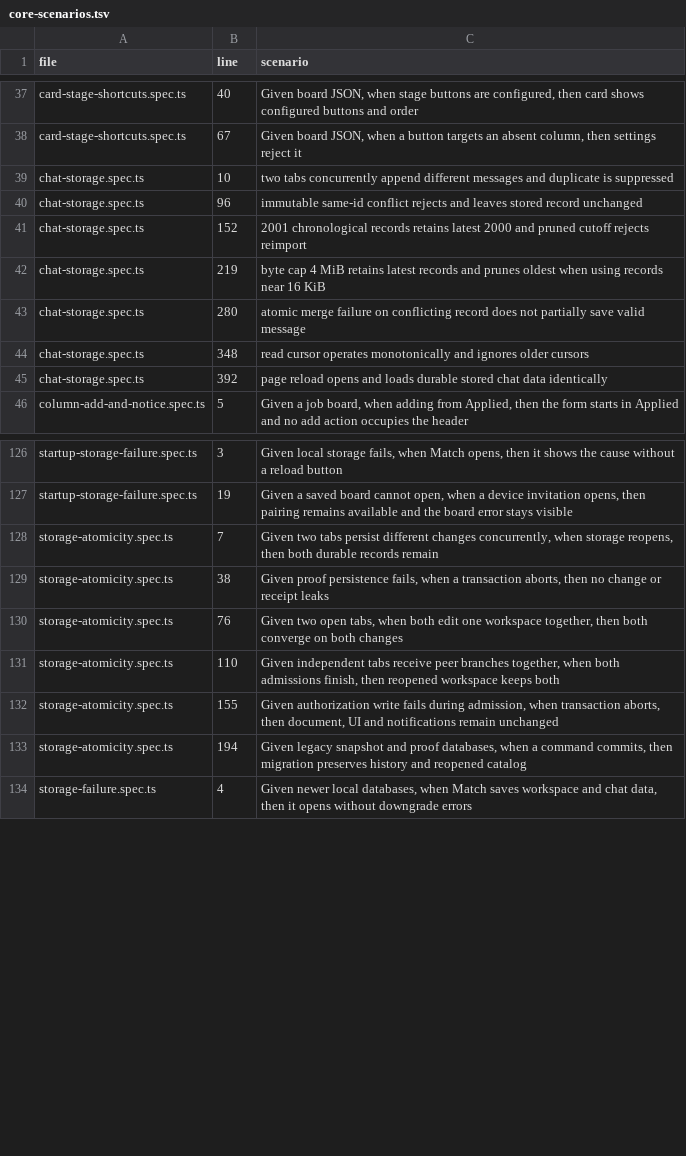
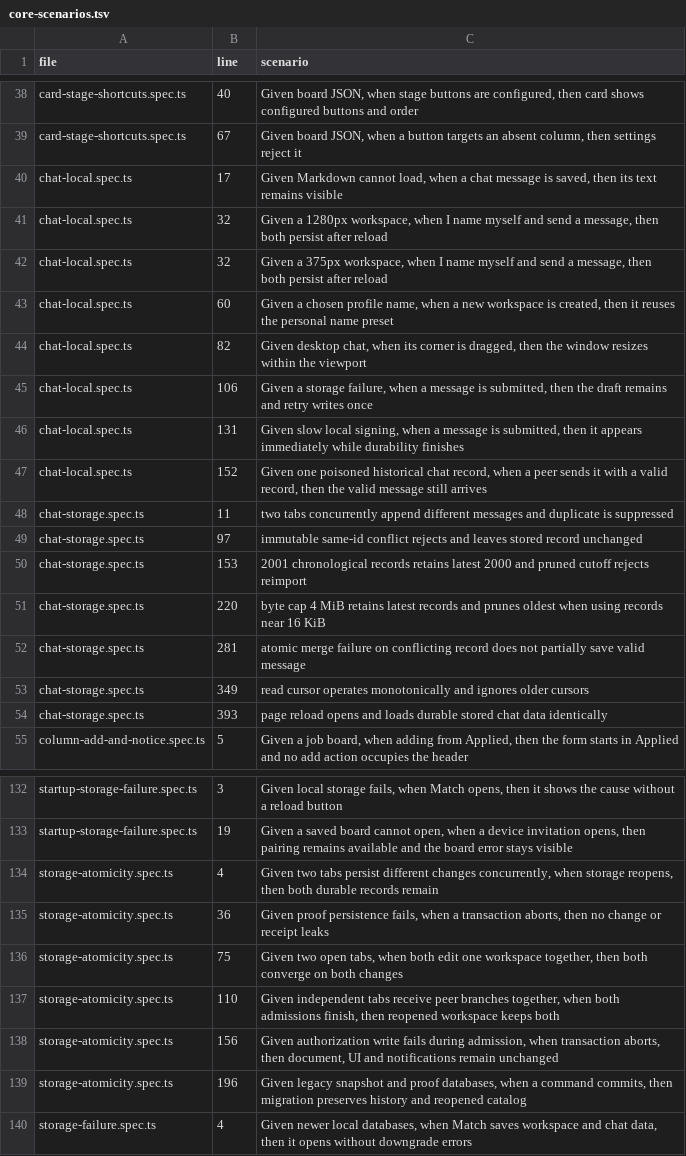
Before and after one commit to bobishh/match, a TSV file: docs/testing/core-scenarios.tsv, drawn as a sheet; only a part is shown, gaps mark what is left out; the diff covers the shown part only.

Commit message:
Consolidate browser stories and preserve admission failures

```diff
--- a/docs/testing/core-scenarios.tsv
+++ b/docs/testing/core-scenarios.tsv
@@ -38,9 +39,17 @@ card-stage-shortcuts.spec.ts	40	Given board JSON, when stage buttons are configu
 card-stage-shortcuts.spec.ts	67	Given board JSON, when a button targets an absent column, then settings reject it
-chat-storage.spec.ts	10	two tabs concurrently append different messages and duplicate is suppressed
-chat-storage.spec.ts	96	immutable same-id conflict rejects and leaves stored record unchanged
-chat-storage.spec.ts	152	2001 chronological records retains latest 2000 and pruned cutoff rejects reimport
-chat-storage.spec.ts	219	byte cap 4 MiB retains latest records and prunes oldest when using records near 16 KiB
-chat-storage.spec.ts	280	atomic merge failure on conflicting record does not partially save valid message
-chat-storage.spec.ts	348	read cursor operates monotonically and ignores older cursors
-chat-storage.spec.ts	392	page reload opens and loads durable stored chat data identically
+chat-local.spec.ts	17	Given Markdown cannot load, when a chat message is saved, then its text remains visible
+chat-local.spec.ts	32	Given a 1280px workspace, when I name myself and send a message, then both persist after reload
+chat-local.spec.ts	32	Given a 375px workspace, when I name myself and send a message, then both persist after reload
+chat-local.spec.ts	60	Given a chosen profile name, when a new workspace is created, then it reuses the personal name preset
+chat-local.spec.ts	82	Given desktop chat, when its corner is dragged, then the window resizes within the viewport
+chat-local.spec.ts	106	Given a storage failure, when a message is submitted, then the draft remains and retry writes once
+chat-local.spec.ts	131	Given slow local signing, when a message is submitted, then it appears immediately while durability finishes
+chat-local.spec.ts	152	Given one poisoned historical chat record, when a peer sends it with a valid record, then the valid message still arrives
+chat-storage.spec.ts	11	two tabs concurrently append different messages and duplicate is suppressed
+chat-storage.spec.ts	97	immutable same-id conflict rejects and leaves stored record unchanged
+chat-storage.spec.ts	153	2001 chronological records retains latest 2000 and pruned cutoff rejects reimport
+chat-storage.spec.ts	220	byte cap 4 MiB retains latest records and prunes oldest when using records near 16 KiB
+chat-storage.spec.ts	281	atomic merge failure on conflicting record does not partially save valid message
+chat-storage.spec.ts	349	read cursor operates monotonically and ignores older cursors
+chat-storage.spec.ts	393	page reload opens and loads durable stored chat data identically
 column-add-and-notice.spec.ts	5	Given a job board, when adding from Applied, then the form starts in Applied and no add action occupies the header
@@ -127,8 +133,8 @@ startup-storage-failure.spec.ts	3	Given local storage fails, when Match opens, t
 startup-storage-failure.spec.ts	19	Given a saved board cannot open, when a device invitation opens, then pairing remains available and the board error stays visible
-storage-atomicity.spec.ts	7	Given two tabs persist different changes concurrently, when storage reopens, then both durable records remain
-storage-atomicity.spec.ts	38	Given proof persistence fails, when a transaction aborts, then no change or receipt leaks
-storage-atomicity.spec.ts	76	Given two open tabs, when both edit one workspace together, then both converge on both changes
+storage-atomicity.spec.ts	4	Given two tabs persist different changes concurrently, when storage reopens, then both durable records remain
+storage-atomicity.spec.ts	36	Given proof persistence fails, when a transaction aborts, then no change or receipt leaks
+storage-atomicity.spec.ts	75	Given two open tabs, when both edit one workspace together, then both converge on both changes
 storage-atomicity.spec.ts	110	Given independent tabs receive peer branches together, when both admissions finish, then reopened workspace keeps both
-storage-atomicity.spec.ts	155	Given authorization write fails during admission, when transaction aborts, then document, UI and notifications remain unchanged
-storage-atomicity.spec.ts	194	Given legacy snapshot and proof databases, when a command commits, then migration preserves history and reopened catalog
+storage-atomicity.spec.ts	156	Given authorization write fails during admission, when transaction aborts, then document, UI and notifications remain unchanged
+storage-atomicity.spec.ts	196	Given legacy snapshot and proof databases, when a command commits, then migration preserves history and reopened catalog
 storage-failure.spec.ts	4	Given newer local databases, when Match saves workspace and chat data, then it opens without downgrade errors
```
Also changed, not shown: 9 added rows, 14 removed rows and 16 edited cells elsewhere in this file, 22 other files.
